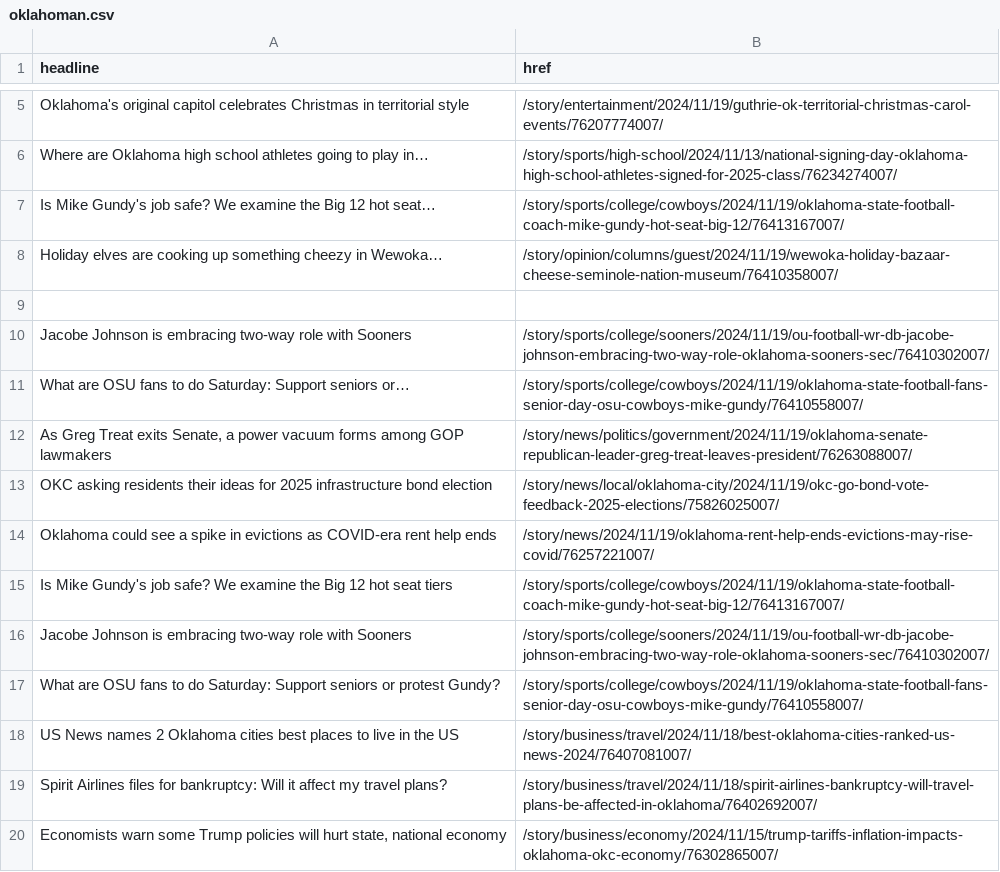
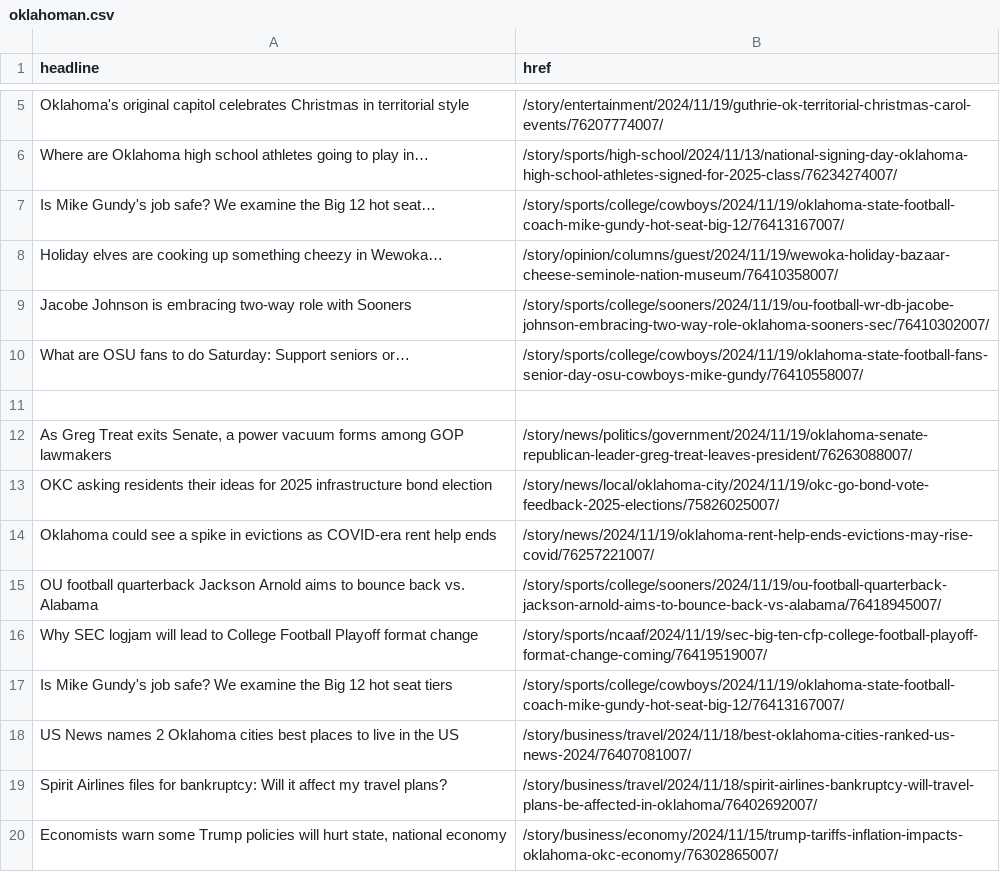
Before and after one commit to jessieblaeser/auto-scraper, a CSV file: oklahoman.csv, drawn as a sheet; only a part is shown, gaps mark what is left out; removed rows and columns are numbered as before the commit, all else as after; the diff names each change by its address in the sheet, - before the commit and + after, or states it on an @@ line.

```diff
--- a/oklahoman.csv
+++ b/oklahoman.csv
-row 9: (empty)
+row 11: (empty)
+row 15: OU football quarterback Jackson Arnold aims to bounce back vs. Alabama | /story/sports/college/sooners/2024/11/19/ou-football-quarterback-jackson-arnold-aims-to-bounce-back-vs-alabama/76418945007/
+row 16: Why SEC logjam will lead to College Football Playoff format change | /story/sports/ncaaf/2024/11/19/sec-big-ten-cfp-college-football-playoff-format-change-coming/76419519007/
-row 16: Jacobe Johnson is embracing two-way role with Sooners | /story/sports/college/sooners/2024/11/19/ou-football-wr-db-jacobe-johnson-embracing-two-way-role-oklahoma-sooners-sec/76410302007/
-row 17: What are OSU fans to do Saturday: Support seniors or protest Gundy? | /story/sports/college/cowboys/2024/11/19/oklahoma-state-football-fans-senior-day-osu-cowboys-mike-gundy/76410558007/
```
